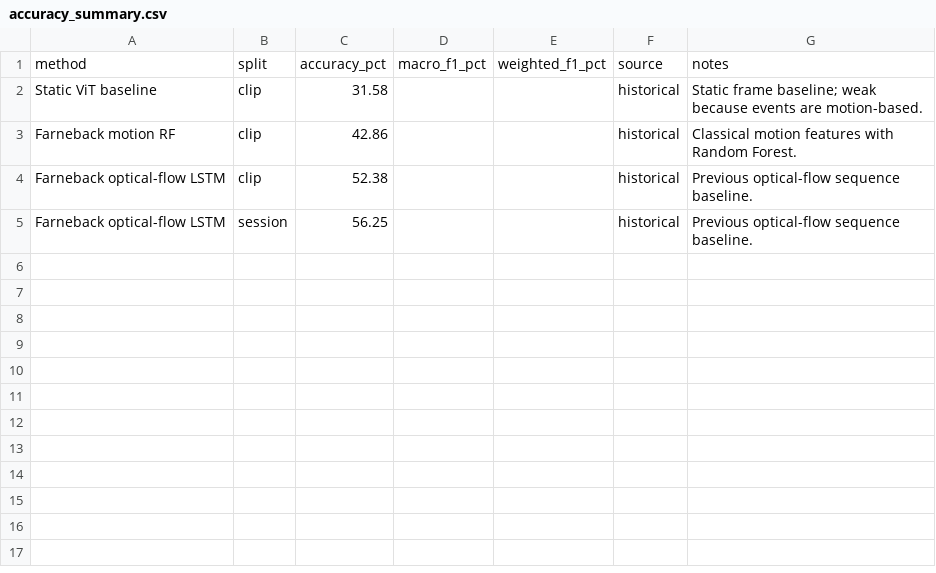
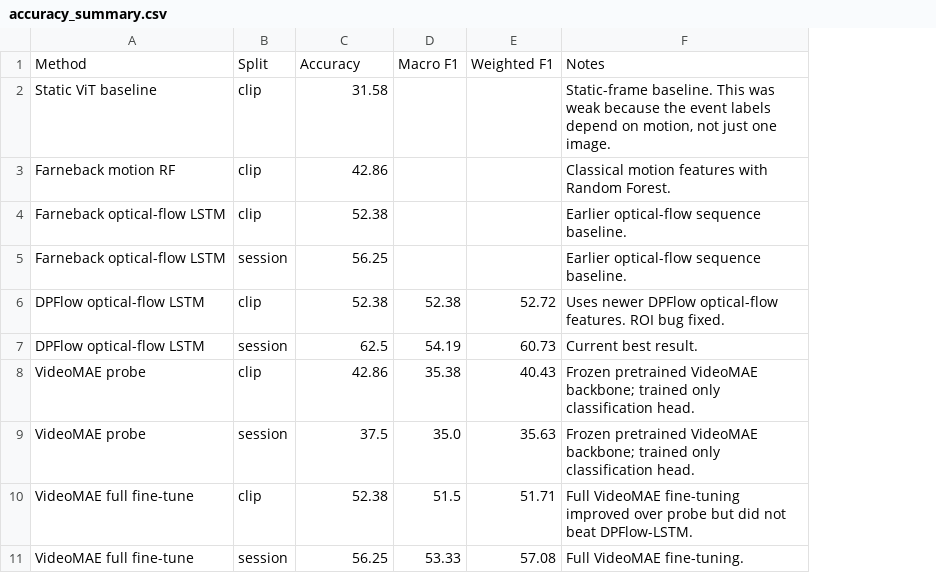
Before and after one commit to greatroboticslab/droneAI, a CSV file: AI_Work/results/readme_assets/accuracy_summary.csv, drawn as a sheet; removed rows and columns are numbered as before the commit, all else as after; the diff names each change by its address in the sheet, - before the commit and + after, or states it on an @@ line.

Commit message:
Fix README visualizations and results summary

```diff
--- a/AI_Work/results/readme_assets/accuracy_summary.csv
+++ b/AI_Work/results/readme_assets/accuracy_summary.csv
-column D, empty
-column E, empty
-column F, rows 2-5: all historical
-column G, rows 2-5: Static frame baseline; weak because events are motion-based. | Classical motion features with Random Forest. | Previous optical-flow sequence baseline. | Previous optical-flow sequence baseline.
+column D, empty
+column E, empty
+column F, rows 2-5: Static-frame baseline. This was weak because the event labels depend on motion, not just one image. | Classical motion features with Random Forest. | Earlier optical-flow sequence baseline. | Earlier optical-flow sequence baseline.
-row 1: method | split | accuracy_pct | macro_f1_pct | weighted_f1_pct | source | notes
+row 1: Method | Split | Accuracy | Macro F1 | Weighted F1 | Notes
+row 6: DPFlow optical-flow LSTM | clip | 52.38 | 52.38 | 52.72 | Uses newer DPFlow optical-flow features. ROI bug fixed.
+row 7: DPFlow optical-flow LSTM | session | 62.5 | 54.19 | 60.73 | Current best result.
+row 8: VideoMAE probe | clip | 42.86 | 35.38 | 40.43 | Frozen pretrained VideoMAE backbone; trained only classification head.
+row 9: VideoMAE probe | session | 37.5 | 35.0 | 35.63 | Frozen pretrained VideoMAE backbone; trained only classification head.
+row 10: VideoMAE full fine-tune | clip | 52.38 | 51.5 | 51.71 | Full VideoMAE fine-tuning improved over probe but did not beat DPFlow-LSTM.
+row 11: VideoMAE full fine-tune | session | 56.25 | 53.33 | 57.08 | Full VideoMAE fine-tuning.
```
Also changed, not shown: 7 other files.
